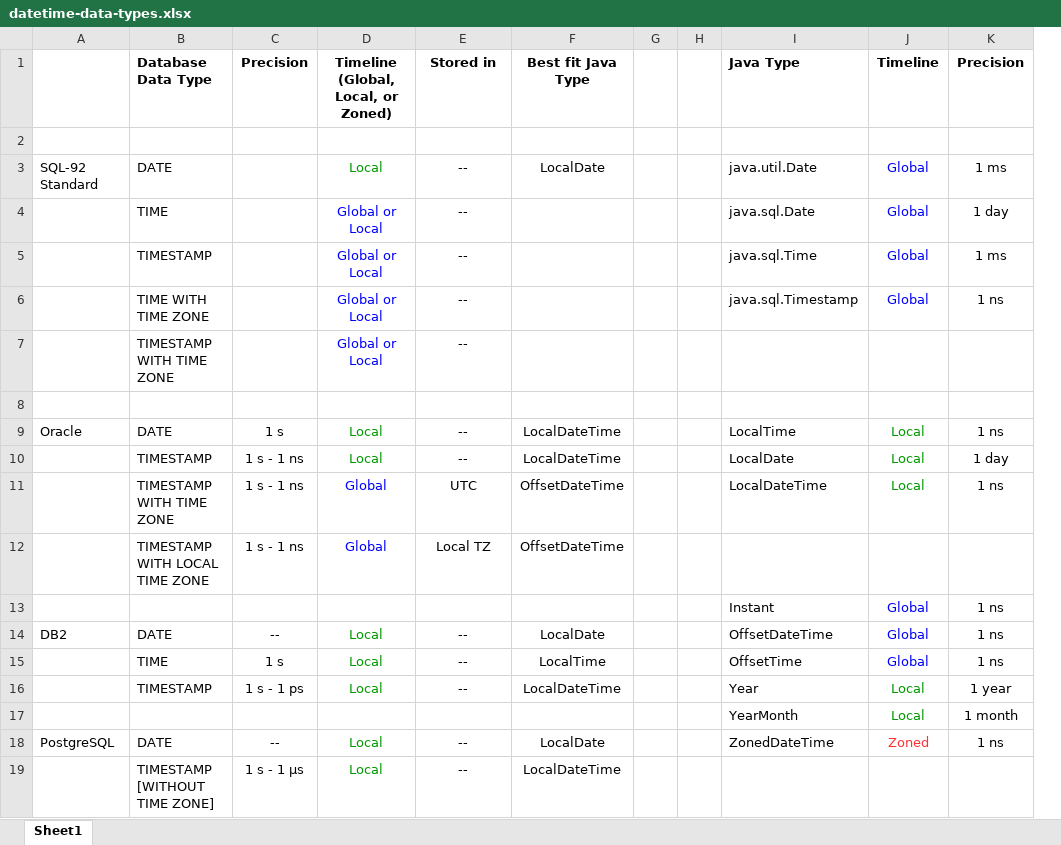
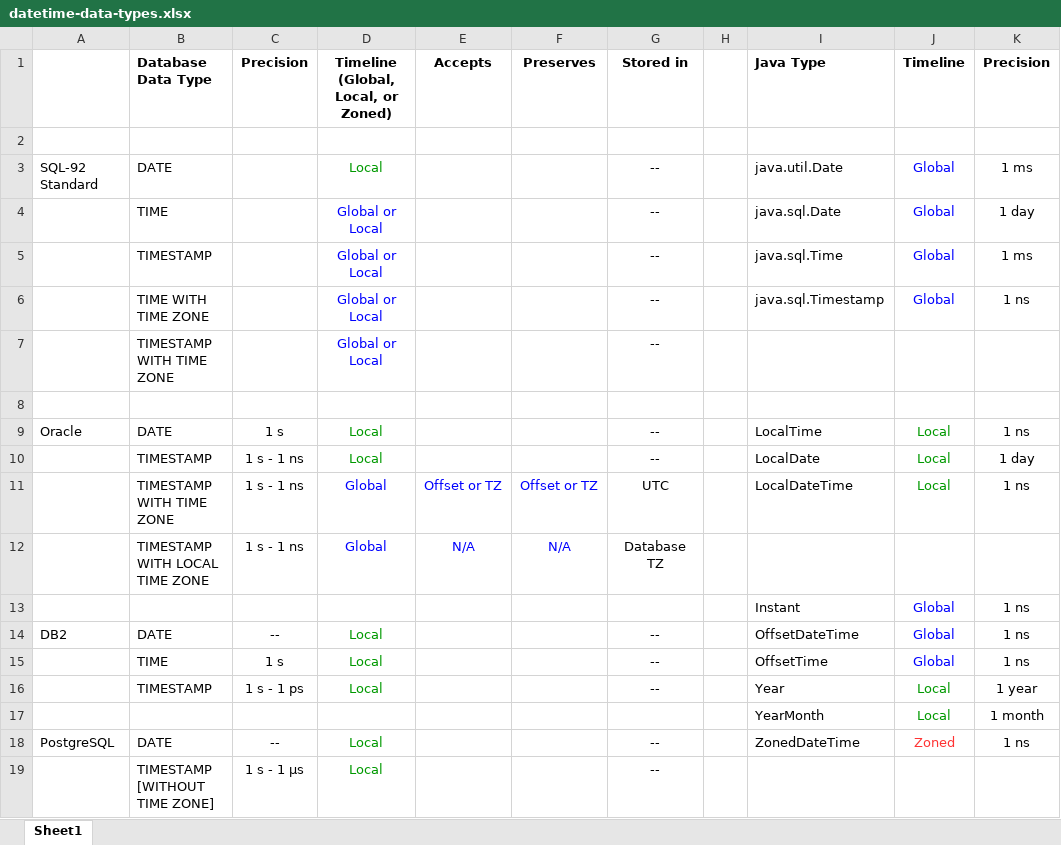
Before and after one commit to hotrodorm/hotrod, an Excel workbook: hotrod/docs/research/datetime-data-types.xlsx, sheet Sheet1, drawn as a sheet; only a part is shown; values as stored, in another font and other column widths than the file's, no borders; removed rows and columns are numbered as before the commit, all else as after; the diff names each change by its address in the sheet, - before the commit and + after, or states it on an @@ line.

Commit message:
Adding datetime poc for oracle, db2, postgresql.

```diff
--- a/hotrod/docs/research/datetime-data-types.xlsx (sheet Sheet1)
+++ b/hotrod/docs/research/datetime-data-types.xlsx (sheet Sheet1)
+column E (Accepts), rows 11-12: Offset or TZ | N/A
+column F (Preserves), rows 11-12: Offset or TZ | N/A
-column F (Best fit Java Type), rows 3-19: LocalDate |  |  |  |  |  | LocalDateTime | LocalDateTime | OffsetDateTime | OffsetDateTime |  | LocalDate | LocalTime | LocalDateTime |  | LocalDate | LocalDateTime
-column G, empty
-G12 (Stored in): Local TZ
+G12 (Stored in): Database TZ
```
Also changed, not shown: hotrod/docs/research/datetime-data-types-per-engine.xlsx, 27 other files.
